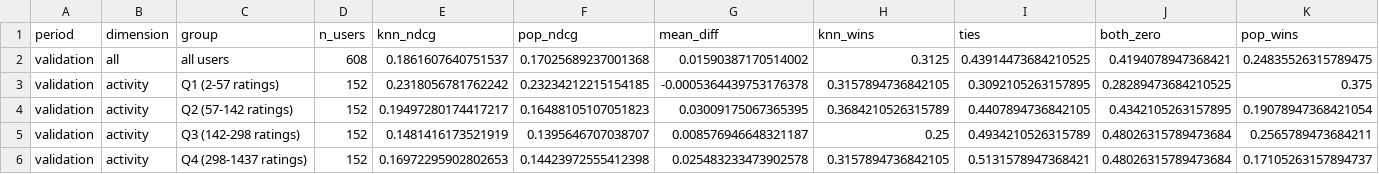
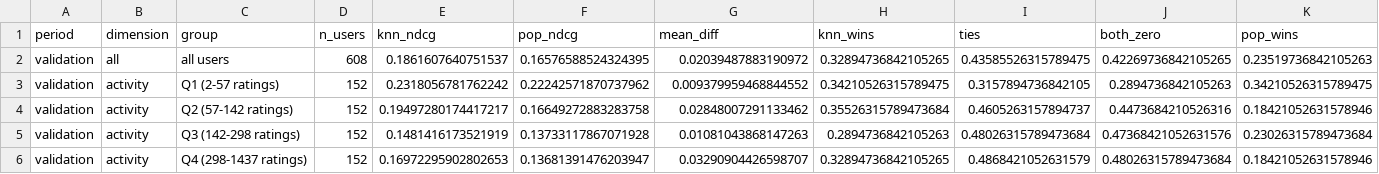
Before and after one commit to lauraKarj/DATA.ML.360-Group-5-project, a CSV file: results/item_knn_vs_popularity.csv, drawn as a sheet; only a part is shown; the diff covers the shown part only.

Commit message:
knn update with most popular

```diff
--- a/results/item_knn_vs_popularity.csv
+++ b/results/item_knn_vs_popularity.csv
@@ -1,6 +1,6 @@
 period,dimension,group,n_users,knn_ndcg,pop_ndcg,mean_diff,knn_wins,ties,both_zero,pop_wins
-validation,all,all users,608,0.1861607640751537,0.17025689237001368,0.01590387170514002,0.3125,0.43914473684210525,0.4194078947368421,0.24835526315789475
-validation,activity,Q1 (2-57 ratings),152,0.2318056781762242,0.23234212215154185,-0.0005364439753176378,0.3157894736842105,0.3092105263157895,0.28289473684210525,0.375
-validation,activity,Q2 (57-142 ratings),152,0.19497280174417217,0.16488105107051823,0.03009175067365395,0.3684210526315789,0.4407894736842105,0.4342105263157895,0.19078947368421054
-validation,activity,Q3 (142-298 ratings),152,0.1481416173521919,0.1395646707038707,0.008576946648321187,0.25,0.4934210526315789,0.48026315789473684,0.2565789473684211
-validation,activity,Q4 (298-1437 ratings),152,0.16972295902802653,0.14423972555412398,0.025483233473902578,0.3157894736842105,0.5131578947368421,0.48026315789473684,0.17105263157894737
+validation,all,all users,608,0.1861607640751537,0.16576588524324395,0.02039487883190972,0.32894736842105265,0.43585526315789475,0.42269736842105265,0.23519736842105263
+validation,activity,Q1 (2-57 ratings),152,0.2318056781762242,0.22242571870737962,0.009379959468844552,0.34210526315789475,0.3157894736842105,0.2894736842105263,0.34210526315789475
+validation,activity,Q2 (57-142 ratings),152,0.19497280174417217,0.16649272883283758,0.02848007291133462,0.35526315789473684,0.4605263157894737,0.4473684210526316,0.18421052631578946
+validation,activity,Q3 (142-298 ratings),152,0.1481416173521919,0.13733117867071928,0.01081043868147263,0.2894736842105263,0.48026315789473684,0.47368421052631576,0.23026315789473684
+validation,activity,Q4 (298-1437 ratings),152,0.16972295902802653,0.13681391476203947,0.03290904426598707,0.32894736842105265,0.4868421052631579,0.48026315789473684,0.18421052631578946
```
Also changed, not shown: 2 added rows, 2 removed rows and 53 edited cells elsewhere in this file, results/item_knn_test.csv, results/item_knn_validation.csv, 2 other files.
